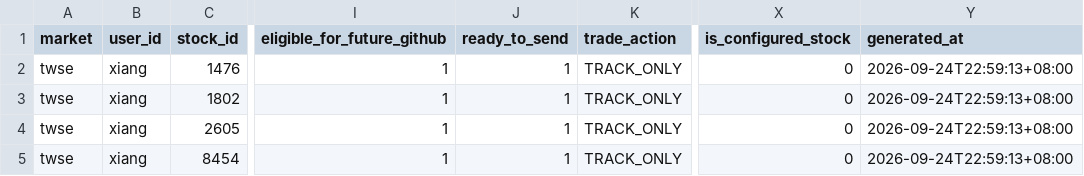
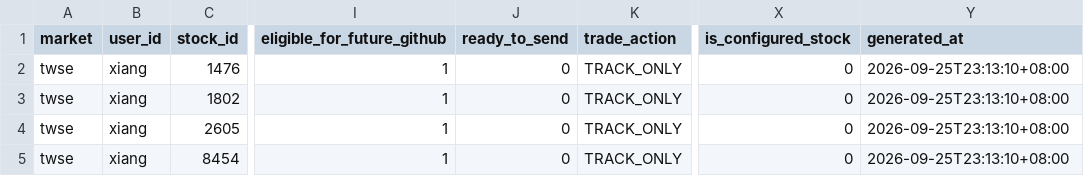
Before and after one commit to Locodoco2024/tw-stock-monitor, a CSV file: institutional_twse/notification_plan.csv, drawn as a sheet; only a part is shown, gaps mark what is left out; the diff names each change by its address in the sheet, - before the commit and + after, or states it on an @@ line.

```diff
--- a/institutional_twse/notification_plan.csv
+++ b/institutional_twse/notification_plan.csv
-J2:J5 (ready_to_send): 1
+J2:J5 (ready_to_send): 0
-Y2:Y5 (generated_at): 2026-09-24T22:59:13+08:00
+Y2:Y5 (generated_at): 2026-09-25T23:13:10+08:00
```
Also changed, not shown: 4 other files.
